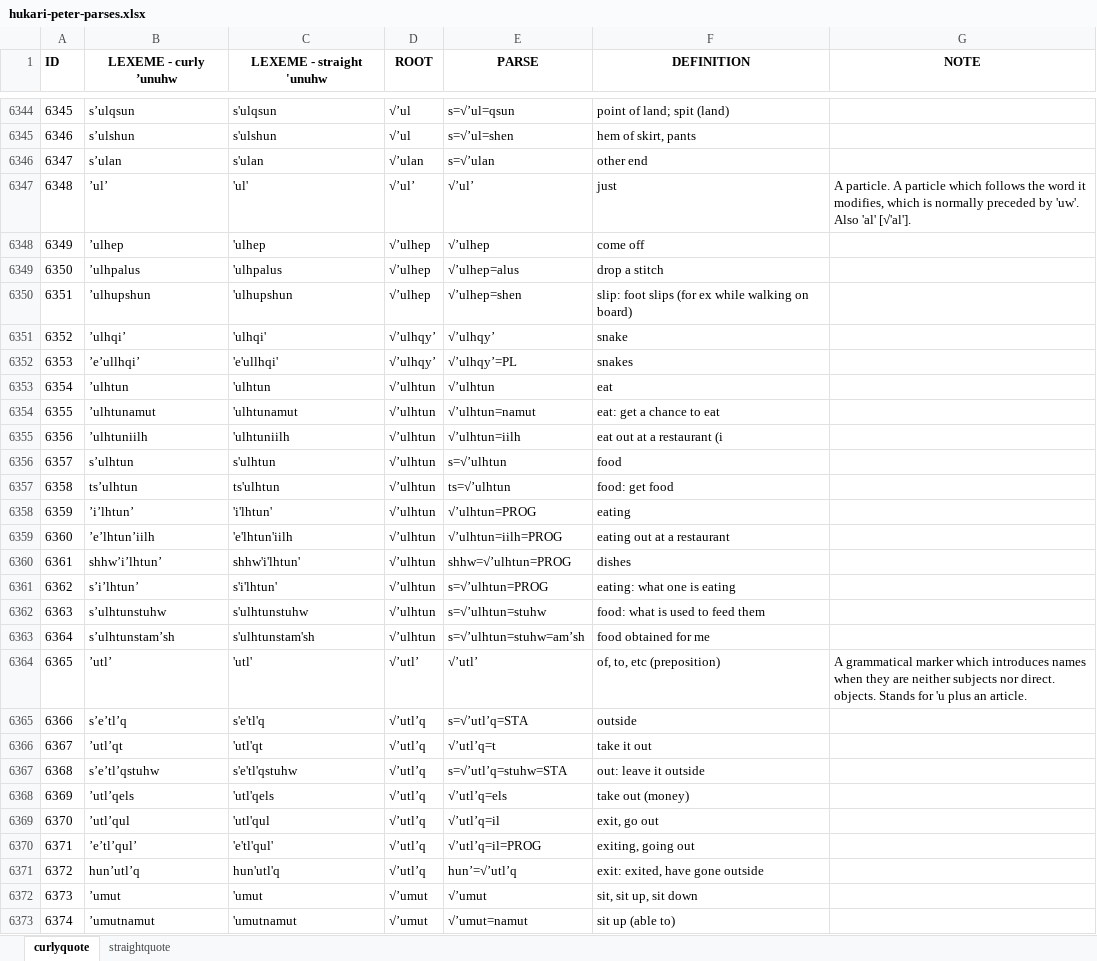
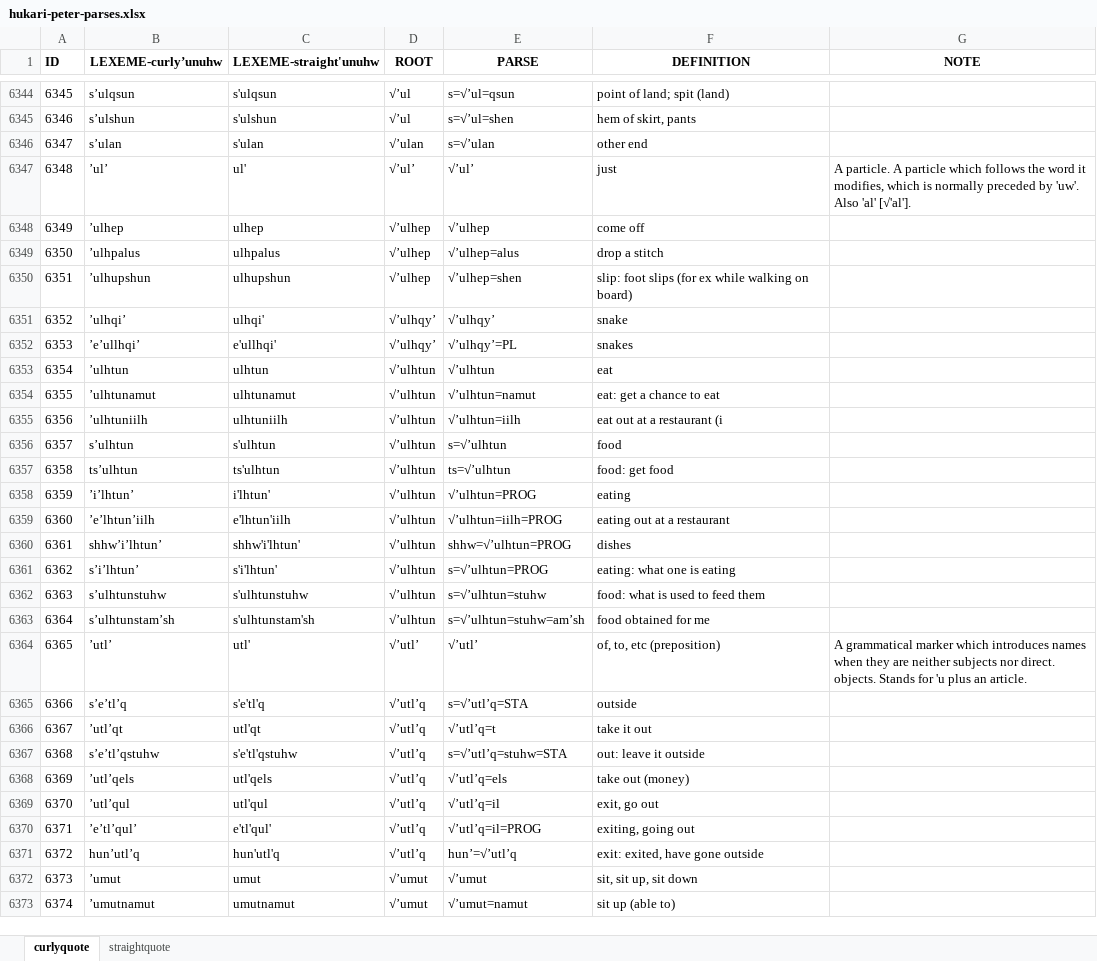
Before and after one commit to hlcsdb/hulqcorpustools, an Excel workbook: hulqcorpustools/resources/wordlistsdata/hukari-peter-parses.xlsx, sheet curlyquote, drawn as a sheet; only a part is shown, gaps mark what is left out; values as stored, in another font and other column widths than the file's, no borders; conditional formats not drawn; the diff covers the shown part only; the diff names each change by its address in the sheet, - before the commit and + after, or states it on an @@ line.

```diff
--- a/hulqcorpustools/resources/wordlistsdata/hukari-peter-parses.xlsx (sheet curlyquote)
+++ b/hulqcorpustools/resources/wordlistsdata/hukari-peter-parses.xlsx (sheet curlyquote)
-B1: LEXEME - curly ’unuhw
+B1: LEXEME-curly’unuhw
-C1: LEXEME - straight 'unuhw
+C1: LEXEME-straight'unuhw
-C6347 (LEXEME-straight'unuhw): 'ul'
+C6347 (LEXEME-straight'unuhw): ul'
-C6348 (LEXEME-straight'unuhw): 'ulhep
+C6348 (LEXEME-straight'unuhw): ulhep
-C6349 (LEXEME-straight'unuhw): 'ulhpalus
+C6349 (LEXEME-straight'unuhw): ulhpalus
-C6350 (LEXEME-straight'unuhw): 'ulhupshun
+C6350 (LEXEME-straight'unuhw): ulhupshun
-C6351 (LEXEME-straight'unuhw): 'ulhqi'
+C6351 (LEXEME-straight'unuhw): ulhqi'
-C6352 (LEXEME-straight'unuhw): 'e'ullhqi'
+C6352 (LEXEME-straight'unuhw): e'ullhqi'
-C6353 (LEXEME-straight'unuhw): 'ulhtun
+C6353 (LEXEME-straight'unuhw): ulhtun
-C6354 (LEXEME-straight'unuhw): 'ulhtunamut
+C6354 (LEXEME-straight'unuhw): ulhtunamut
-C6355 (LEXEME-straight'unuhw): 'ulhtuniilh
+C6355 (LEXEME-straight'unuhw): ulhtuniilh
-C6358 (LEXEME-straight'unuhw): 'i'lhtun'
+C6358 (LEXEME-straight'unuhw): i'lhtun'
-C6359 (LEXEME-straight'unuhw): 'e'lhtun'iilh
+C6359 (LEXEME-straight'unuhw): e'lhtun'iilh
-C6364 (LEXEME-straight'unuhw): 'utl'
+C6364 (LEXEME-straight'unuhw): utl'
-C6366 (LEXEME-straight'unuhw): 'utl'qt
+C6366 (LEXEME-straight'unuhw): utl'qt
-C6368 (LEXEME-straight'unuhw): 'utl'qels
+C6368 (LEXEME-straight'unuhw): utl'qels
-C6369 (LEXEME-straight'unuhw): 'utl'qul
+C6369 (LEXEME-straight'unuhw): utl'qul
-C6370 (LEXEME-straight'unuhw): 'e'tl'qul'
+C6370 (LEXEME-straight'unuhw): e'tl'qul'
-C6372 (LEXEME-straight'unuhw): 'umut
+C6372 (LEXEME-straight'unuhw): umut
-C6373 (LEXEME-straight'unuhw): 'umutnamut
+C6373 (LEXEME-straight'unuhw): umutnamut
```
Also changed, not shown: 709 edited cells elsewhere in this sheet, 5 other files.
